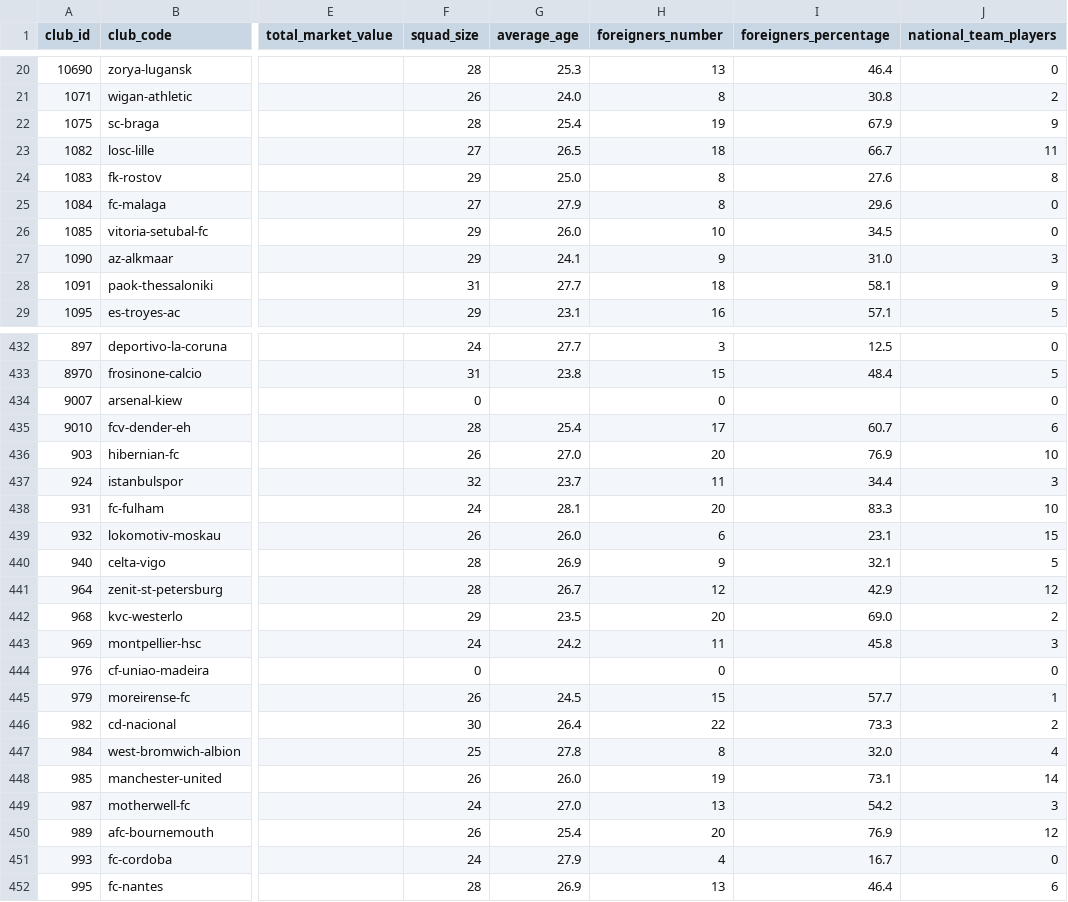
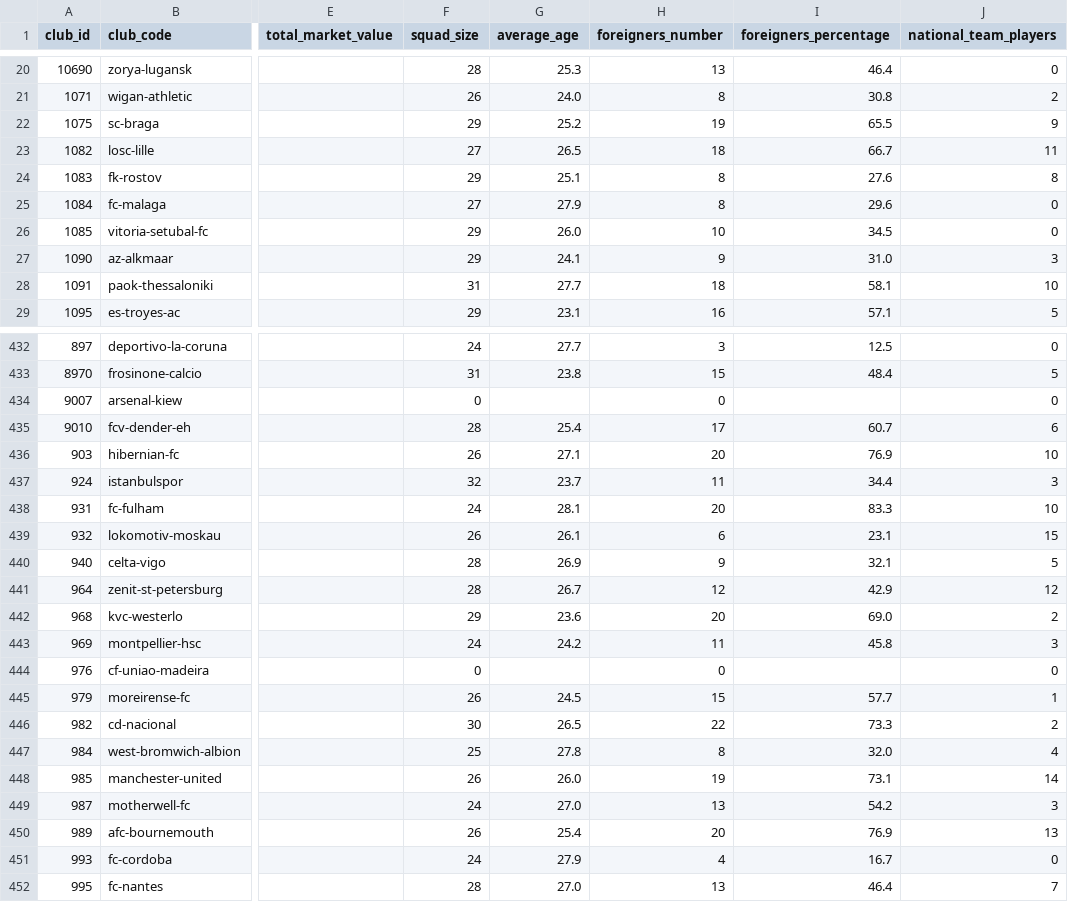
Before and after one commit to lassebullerbu/football_oracle, a CSV file: raw_data/clubs.csv, drawn as a sheet; only a part is shown, gaps mark what is left out; the diff covers the shown part only; the diff names each change by its address in the sheet, - before the commit and + after, or states it on an @@ line.

```diff
--- a/raw_data/clubs.csv
+++ b/raw_data/clubs.csv
-F22 (squad_size): 28
+F22 (squad_size): 29
-G22 (average_age): 25.4
+G22 (average_age): 25.2
-I22 (foreigners_percentage): 67.9
+I22 (foreigners_percentage): 65.5
-G24 (average_age): 25.0
+G24 (average_age): 25.1
-J28 (national_team_players): 9
+J28 (national_team_players): 10
-G436 (average_age): 27.0
+G436 (average_age): 27.1
-G439 (average_age): 26.0
+G439 (average_age): 26.1
-G442 (average_age): 23.5
+G442 (average_age): 23.6
-G446 (average_age): 26.4
+G446 (average_age): 26.5
-J450 (national_team_players): 12
+J450 (national_team_players): 13
-G452 (average_age): 26.9
+G452 (average_age): 27.0
-J452 (national_team_players): 6
+J452 (national_team_players): 7
```
Also changed, not shown: 78 edited cells elsewhere in this file, 9 other files.
